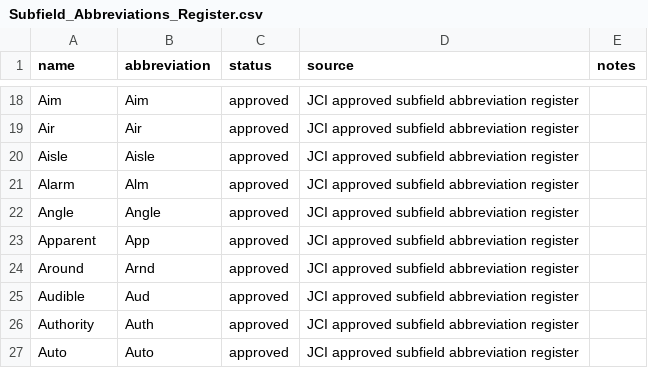
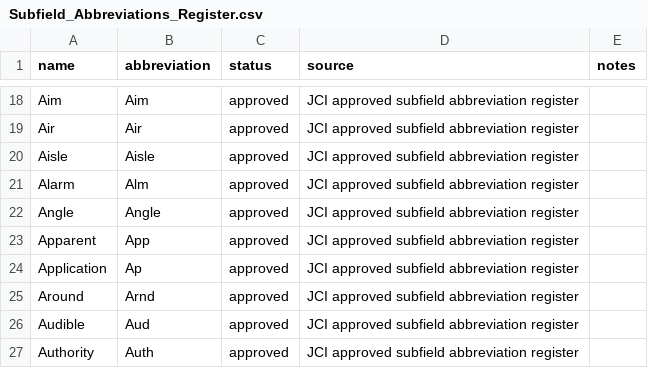
Before and after one commit to robertkrzysik-jci/jci-smart-building-ontology-registers, a CSV file: data/Subfield_Abbreviations_Register.csv, drawn as a sheet; only a part is shown, gaps mark what is left out; the shorter side is filled out with more unchanged rows; the diff names each change by its address in the sheet, - before the commit and + after, or states it on an @@ line.

Commit message:
Update Subfield_Abbreviations_Register.csv

```diff
--- a/data/Subfield_Abbreviations_Register.csv
+++ b/data/Subfield_Abbreviations_Register.csv
+row 24: Application | Ap | approved | JCI approved subfield abbreviation register
```
